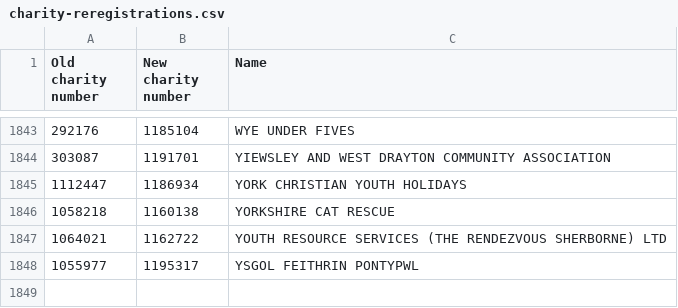
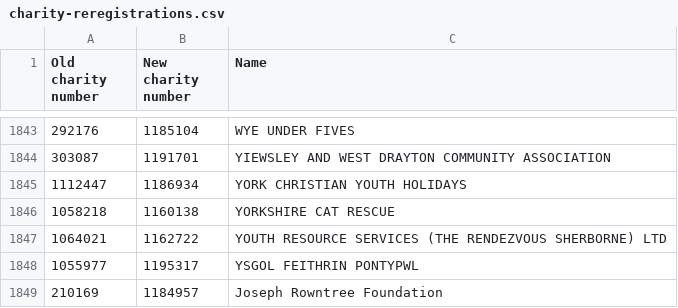
Before and after one commit to drkane/charity-lookups, a CSV file: charity-reregistrations.csv, drawn as a sheet; only a part is shown, gaps mark what is left out; the diff names each change by its address in the sheet, - before the commit and + after, or states it on an @@ line.

Commit message:
Update charity-reregistrations.csv
Add Joseph Rowntree Foundation

```diff
--- a/charity-reregistrations.csv
+++ b/charity-reregistrations.csv
+row 1849: 210169 | 1184957 | Joseph Rowntree Foundation
```
